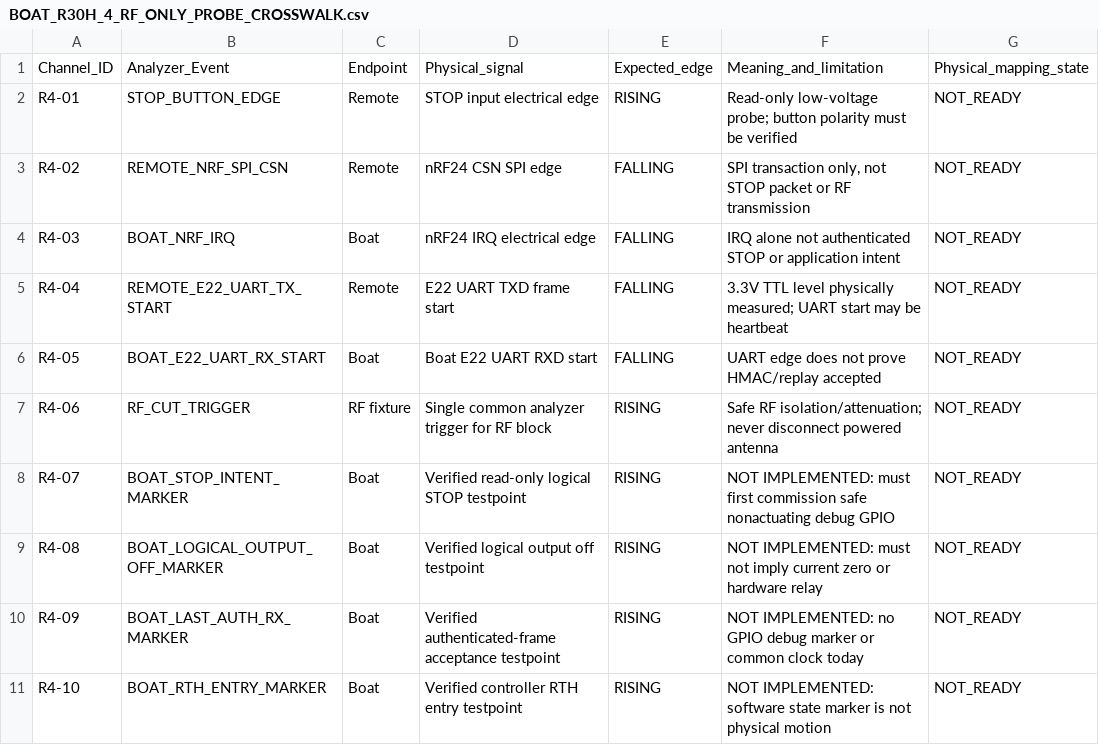
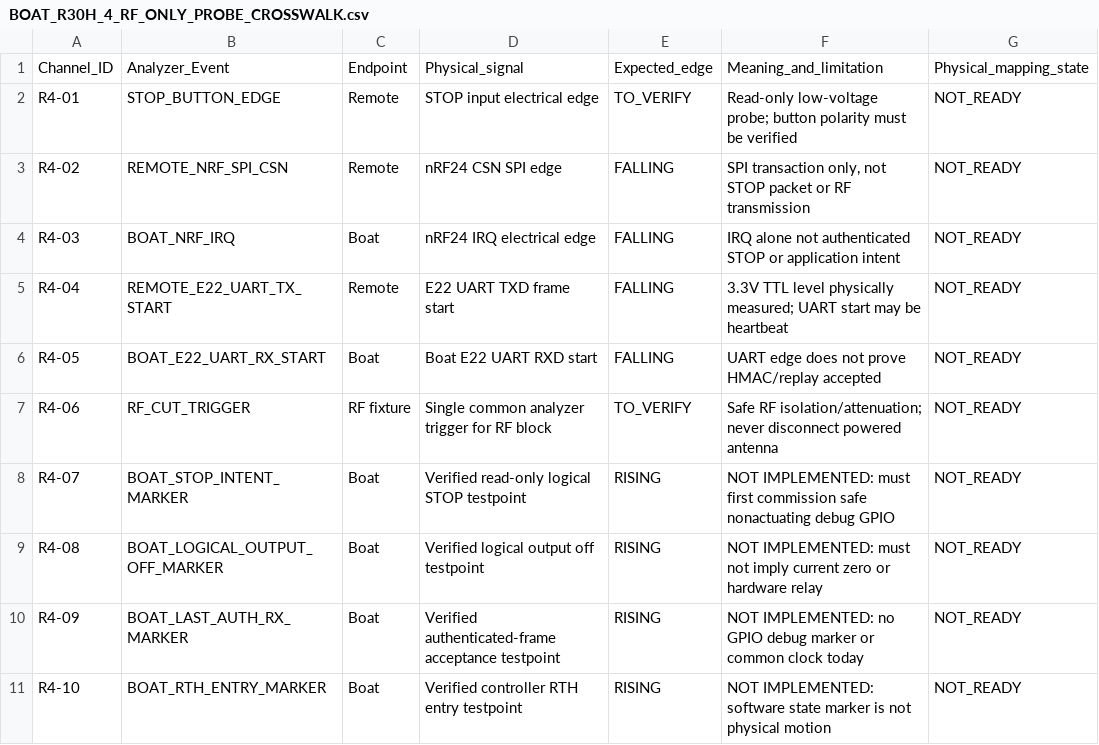
Before and after one commit to vankatad4-hue/BaitBoat-Update, a CSV file: Boat/docs/BOAT_R30H_4_RF_ONLY_PROBE_CROSSWALK.csv, drawn as a sheet; only a part is shown; the diff names each change by its address in the sheet, - before the commit and + after, or states it on an @@ line.

Commit message:
R30H-4: mark unknown STOP switch and external RF-cut trigger edge polarities TO_VERIFY

```diff
--- a/Boat/docs/BOAT_R30H_4_RF_ONLY_PROBE_CROSSWALK.csv
+++ b/Boat/docs/BOAT_R30H_4_RF_ONLY_PROBE_CROSSWALK.csv
-E2: RISING
+E2: TO_VERIFY
-E7: RISING
+E7: TO_VERIFY
```
